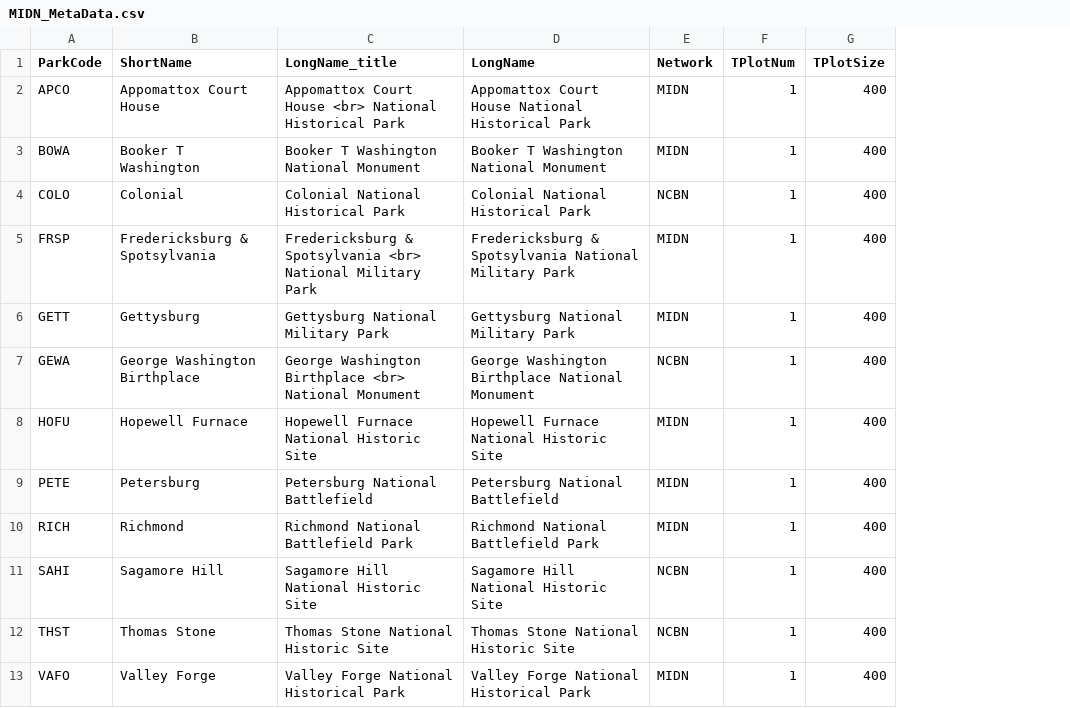
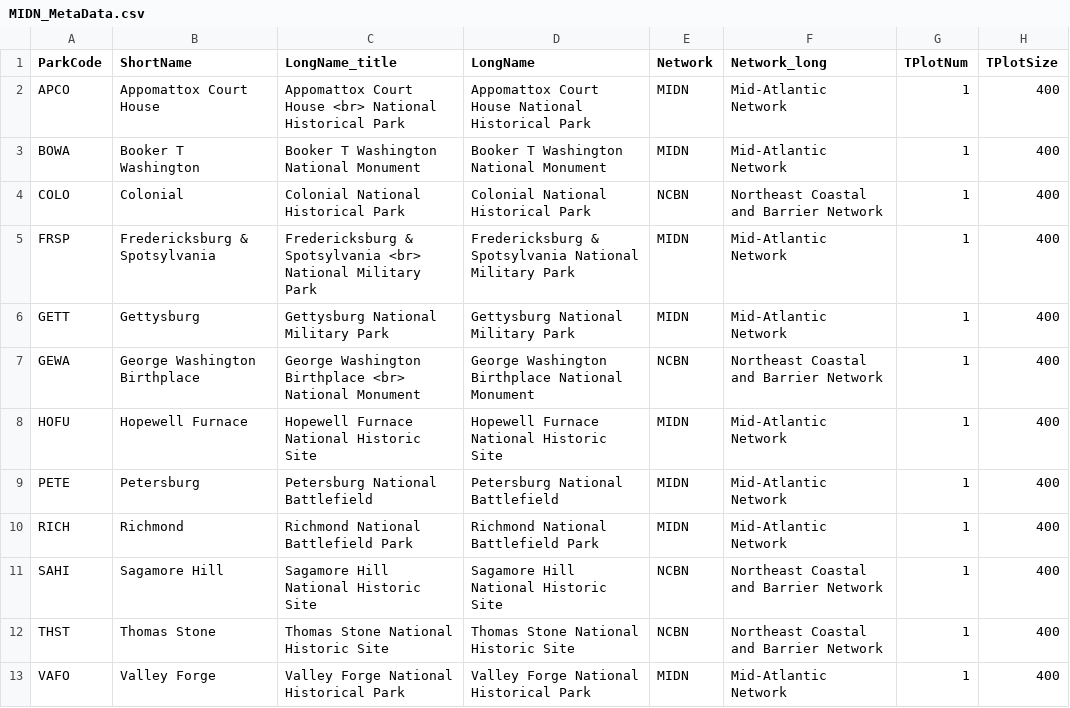
Before and after one commit to KateMMiller/forestSummaries, a CSV file: MIDN_MetaData.csv, drawn as a sheet; only a part is shown; the diff names each change by its address in the sheet, - before the commit and + after, or states it on an @@ line.

```diff
--- a/MIDN_MetaData.csv
+++ b/MIDN_MetaData.csv
+column F (Network_long), rows 2-13: Mid-Atlantic Network | Mid-Atlantic Network | Northeast Coastal and Barrier Network | Mid-Atlantic Network | Mid-Atlantic Network | Northeast Coastal and Barrier Network | Mid-Atlantic Network | Mid-Atlantic Network | Mid-Atlantic Network | Northeast Coastal and Barrier Network | Northeast Coastal and Barrier Network | Mid-Atlantic Network
```
Also changed, not shown: 2 other files.
